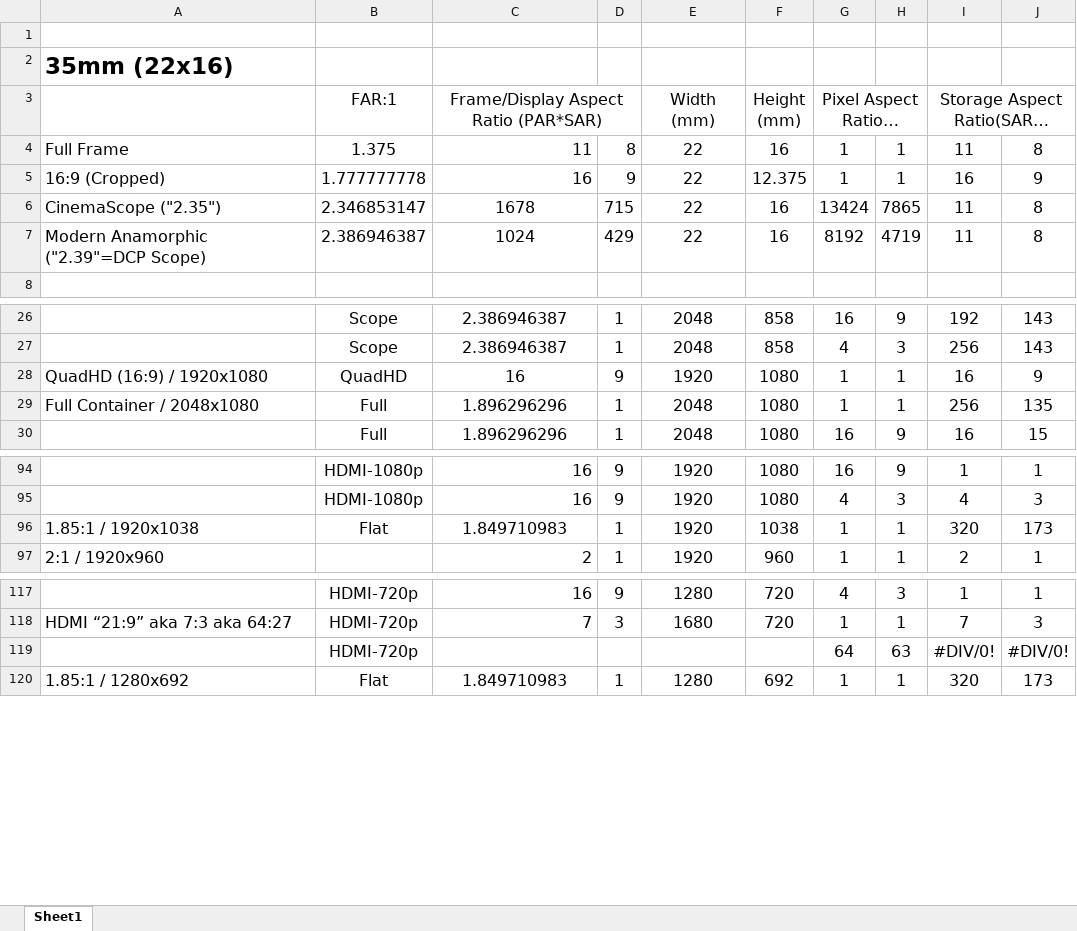
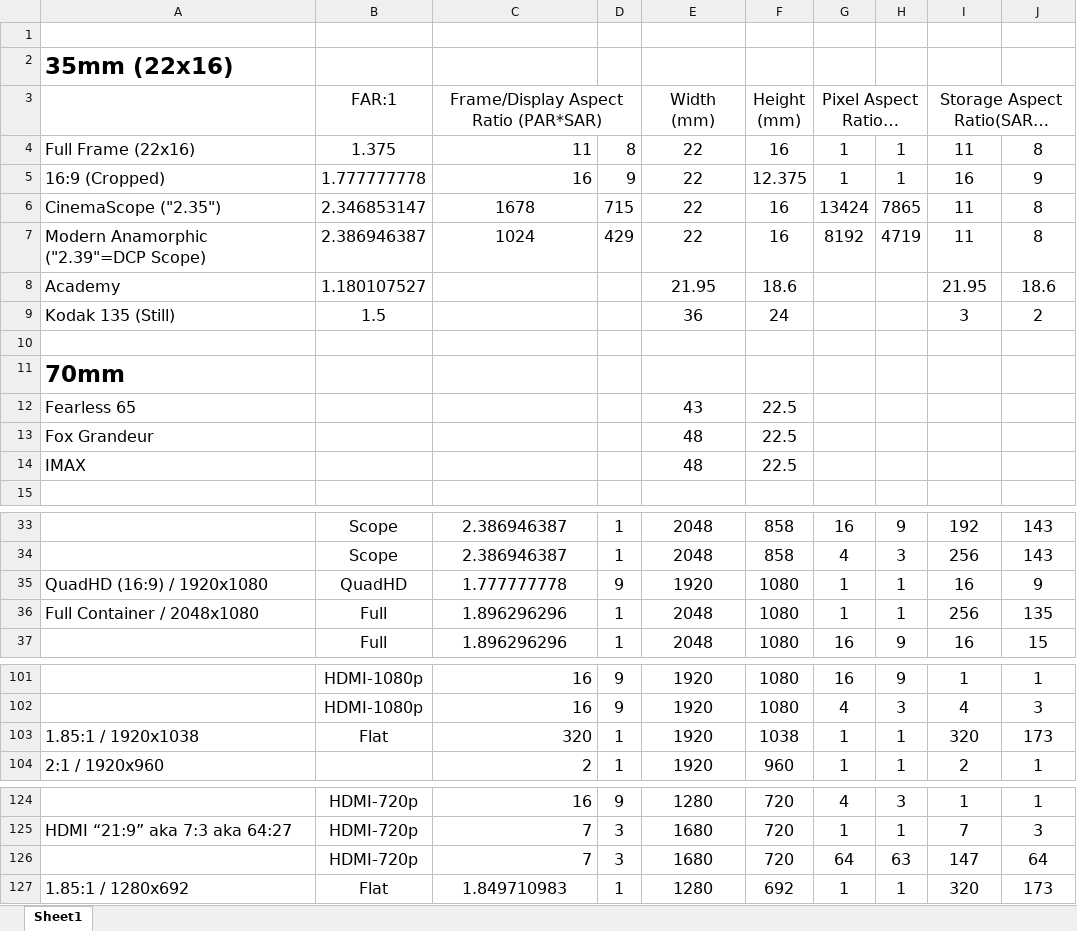
Before and after one commit to paulyc/provideotoolbox, an Excel workbook: display-pixel-ratios.xlsx, sheet Sheet1, drawn as a sheet; only a part is shown, gaps mark what is left out; long unchanged cells end in …; values as stored, in another font and other column widths than the file's, no borders; removed rows and columns are numbered as before the commit, all else as after; the diff names each change by its address in the sheet, - before the commit and + after, or states it on an @@ line.

Commit message:
add 70mm. sheet formatting

```diff
--- a/display-pixel-ratios.xlsx (sheet Sheet1)
+++ b/display-pixel-ratios.xlsx (sheet Sheet1)
-A4: Full Frame
+A4: Full Frame (22x16)
+row 8: Academy | 1.180107527 |  |  | 21.95 | 18.6 |  |  | 21.95 | 18.6
+row 9: Kodak 135 (Still) | 1.5 |  |  | 36 | 24 |  |  | 3 | 2
+row 10: (empty)
+row 11: 70mm
+row 12: Fearless 65 |  |  |  | 43 | 22.5
+row 13: Fox Grandeur |  |  |  | 48 | 22.5
+row 14: IMAX |  |  |  | 48 | 22.5
-C35: 16
+C35: 1.777777778
-C103: 1.849710983
+C103: 320
-C103 alignment: center
+C103 alignment: right
-row 119:  | HDMI-720p |  |  |  |  | 64 | 63 | #DIV/0! | #DIV/0!
+row 126:  | HDMI-720p | 7 | 3 | 1680 | 720 | 64 | 63 | 147 | 64
```
Also changed, not shown: formulas that keep their value, 6 other files.
